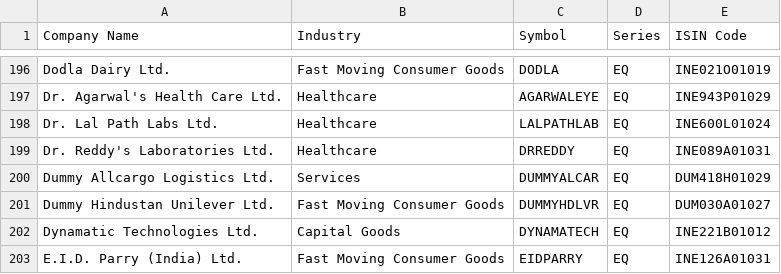
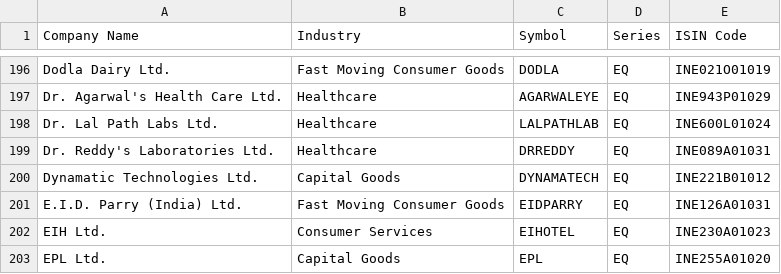
Before and after one commit to stratifyr/security-service, a CSV file: cmd/data-loader/data/securities-master.csv, drawn as a sheet; only a part is shown, gaps mark what is left out; the shorter side is filled out with more unchanged rows.

Commit message:
Update securities master scrip

```diff
--- a/cmd/data-loader/data/securities-master.csv
+++ b/cmd/data-loader/data/securities-master.csv
@@ -199,4 +199,2 @@ Dr. Lal Path Labs Ltd.,Healthcare,LALPATHLAB,EQ,INE600L01024
 Dr. Reddy's Laboratories Ltd.,Healthcare,DRREDDY,EQ,INE089A01031
-Dummy Allcargo Logistics Ltd.,Services,DUMMYALCAR,EQ,DUM418H01029
-Dummy Hindustan Unilever Ltd.,Fast Moving Consumer Goods,DUMMYHDLVR,EQ,DUM030A01027
 Dynamatic Technologies Ltd.,Capital Goods,DYNAMATECH,EQ,INE221B01012
```
Also changed, not shown: 2 other files.
